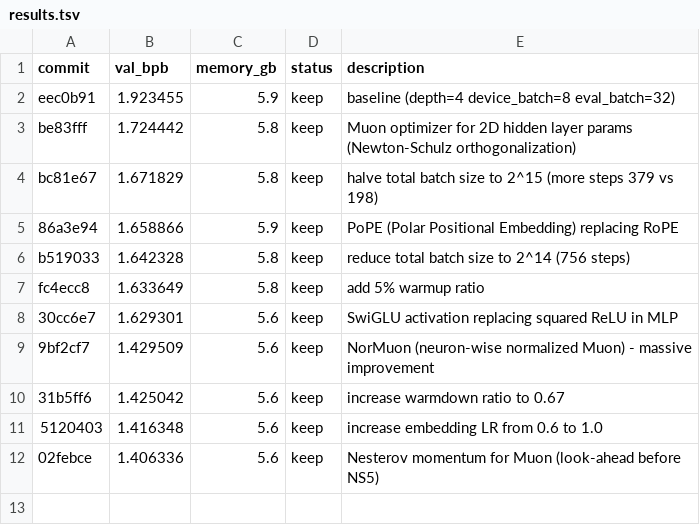
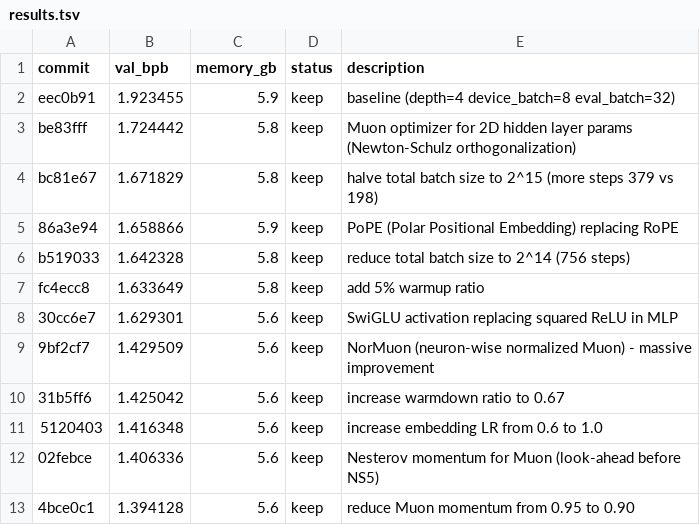
Before and after one commit to tachytelicdetonation/autoresearch-mlx, a TSV file: results.tsv, drawn as a sheet.

Commit message:
experiment: reduce Muon momentum from 0.95 to 0.90

```diff
--- a/results.tsv
+++ b/results.tsv
@@ -12 +12,2 @@ fc4ecc8	1.633649	5.8	keep	add 5% warmup ratio
 02febce	1.406336	5.6	keep	Nesterov momentum for Muon (look-ahead before NS5)
+4bce0c1	1.394128	5.6	keep	reduce Muon momentum from 0.95 to 0.90
```
Also changed, not shown: 1 other file.
